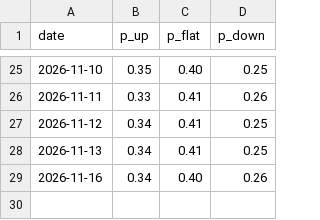
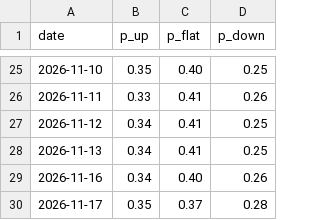
Before and after one commit to beyzlore/diamas, a CSV file: results/forecast_log.csv, drawn as a sheet; only a part is shown, gaps mark what is left out.

```diff
--- a/results/forecast_log.csv
+++ b/results/forecast_log.csv
@@ -29 +29,2 @@ date,p_up,p_flat,p_down
 2026-11-16,0.34,0.40,0.26
+2026-11-17,0.35,0.37,0.28
```
Also changed, not shown: 1 other file.
